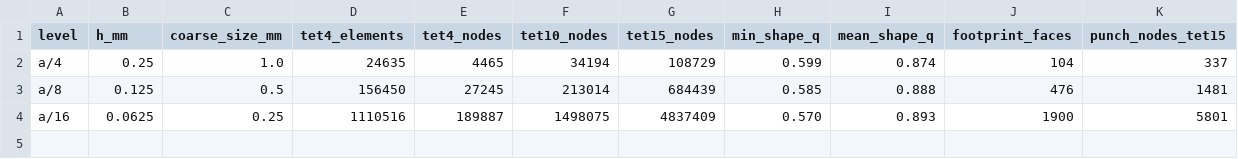
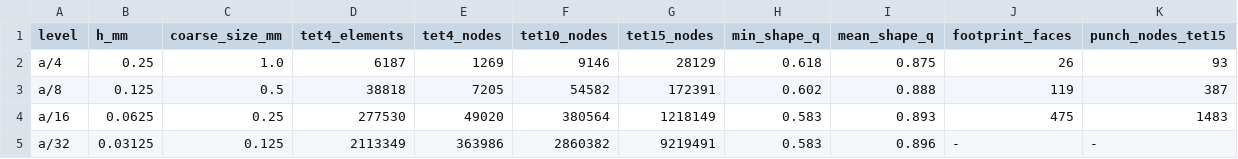
Before and after one commit to Cthonios/Carina.jl, a TSV file: benchmark/tet15-p1/punch/mesh-sizes.tsv, drawn as a sheet.

Commit message:
Punch benchmark, quarter model: journal, conversion and checks, the driver with the prescribed time stepping and the tangent predictor, the extraction and the renders

```diff
--- a/benchmark/tet15-p1/punch/mesh-sizes.tsv
+++ b/benchmark/tet15-p1/punch/mesh-sizes.tsv
@@ -1,4 +1,5 @@
 level	h_mm	coarse_size_mm	tet4_elements	tet4_nodes	tet10_nodes	tet15_nodes	min_shape_q	mean_shape_q	footprint_faces	punch_nodes_tet15
-a/4	0.25	1.0	24635	4465	34194	108729	0.599	0.874	104	337
-a/8	0.125	0.5	156450	27245	213014	684439	0.585	0.888	476	1481
-a/16	0.0625	0.25	1110516	189887	1498075	4837409	0.570	0.893	1900	5801
+a/4	0.25	1.0	6187	1269	9146	28129	0.618	0.875	26	93
+a/8	0.125	0.5	38818	7205	54582	172391	0.602	0.888	119	387
+a/16	0.0625	0.25	277530	49020	380564	1218149	0.583	0.893	475	1483
+a/32	0.03125	0.125	2113349	363986	2860382	9219491	0.583	0.896	-	-
```
Also changed, not shown: 7 other files.
